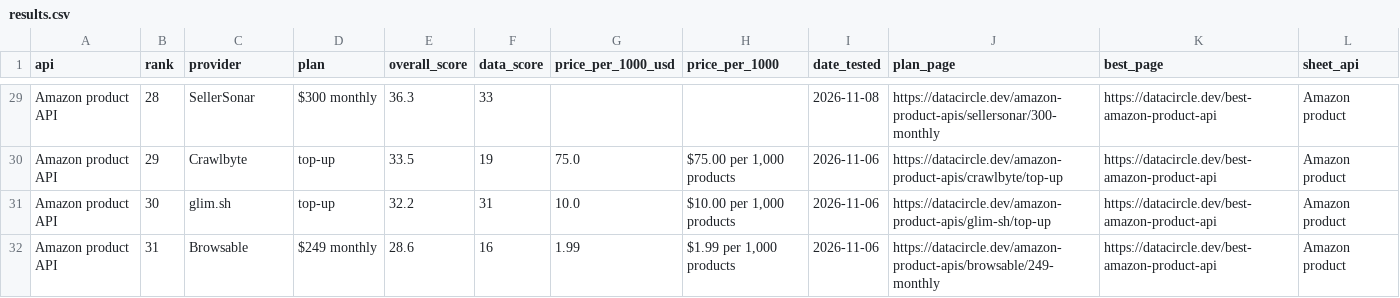
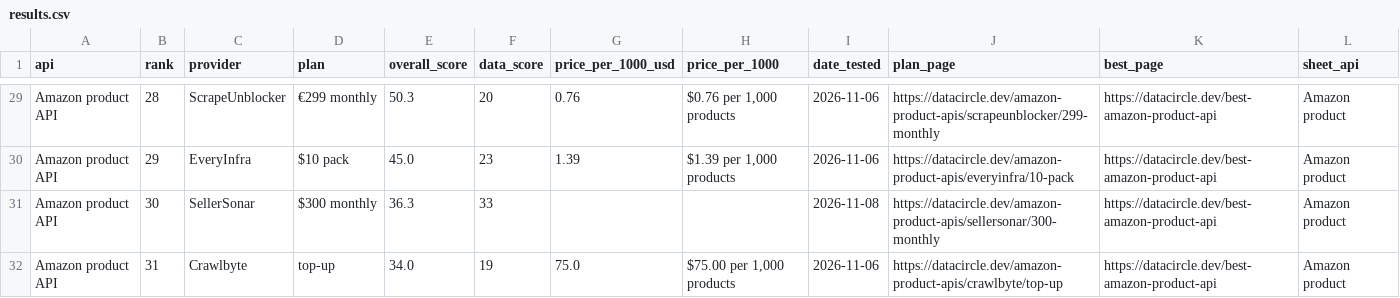
Before and after one commit to waynehamadi/best-amazon-product-api, a CSV file: results.csv, drawn as a sheet; only a part is shown, gaps mark what is left out; the diff covers the shown part only; the diff names each change by its address in the sheet, - before the commit and + after, or states it on an @@ line.

Commit message:
Benchmark results from datacircle.dev

```diff
--- a/results.csv
+++ b/results.csv
-C29 (provider): SellerSonar
+C29 (provider): ScrapeUnblocker
-D29 (plan): $300 monthly
+D29 (plan): €299 monthly
-E29 (overall_score): 36.3
+E29 (overall_score): 50.3
-F29 (data_score): 33
+F29 (data_score): 20
-G29 (price_per_1000_usd): (empty)
+G29 (price_per_1000_usd): 0.76
-H29 (price_per_1000): (empty)
+H29 (price_per_1000): $0.76 per 1,000 products
-I29 (date_tested): 2026-11-08
+I29 (date_tested): 2026-11-06
-J29 (plan_page): https://datacircle.dev/amazon-product-apis/sellersonar/300-monthly
+J29 (plan_page): https://datacircle.dev/amazon-product-apis/scrapeunblocker/299-monthly
-C30 (provider): Crawlbyte
+C30 (provider): EveryInfra
-D30 (plan): top-up
+D30 (plan): $10 pack
-E30 (overall_score): 33.5
+E30 (overall_score): 45.0
-F30 (data_score): 19
+F30 (data_score): 23
-G30 (price_per_1000_usd): 75.0
+G30 (price_per_1000_usd): 1.39
-H30 (price_per_1000): $75.00 per 1,000 products
+H30 (price_per_1000): $1.39 per 1,000 products
-J30 (plan_page): https://datacircle.dev/amazon-product-apis/crawlbyte/top-up
+J30 (plan_page): https://datacircle.dev/amazon-product-apis/everyinfra/10-pack
-C31 (provider): glim.sh
+C31 (provider): SellerSonar
-D31 (plan): top-up
+D31 (plan): $300 monthly
-E31 (overall_score): 32.2
+E31 (overall_score): 36.3
-F31 (data_score): 31
+F31 (data_score): 33
-G31 (price_per_1000_usd): 10.0
+G31 (price_per_1000_usd): (empty)
-H31 (price_per_1000): $10.00 per 1,000 products
+H31 (price_per_1000): (empty)
-I31 (date_tested): 2026-11-06
+I31 (date_tested): 2026-11-08
-J31 (plan_page): https://datacircle.dev/amazon-product-apis/glim-sh/top-up
+J31 (plan_page): https://datacircle.dev/amazon-product-apis/sellersonar/300-monthly
-C32 (provider): Browsable
+C32 (provider): Crawlbyte
-D32 (plan): $249 monthly
+D32 (plan): top-up
-E32 (overall_score): 28.6
+E32 (overall_score): 34.0
-F32 (data_score): 16
+F32 (data_score): 19
-G32 (price_per_1000_usd): 1.99
+G32 (price_per_1000_usd): 75.0
-H32 (price_per_1000): $1.99 per 1,000 products
+H32 (price_per_1000): $75.00 per 1,000 products
-J32 (plan_page): https://datacircle.dev/amazon-product-apis/browsable/249-monthly
+J32 (plan_page): https://datacircle.dev/amazon-product-apis/crawlbyte/top-up
```
Also changed, not shown: 3 added rows and 74 edited cells elsewhere in this file, 1 other file.
